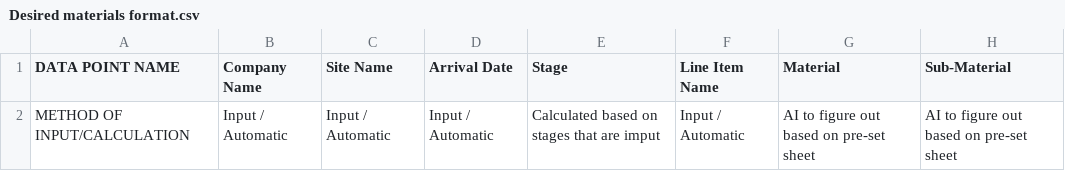
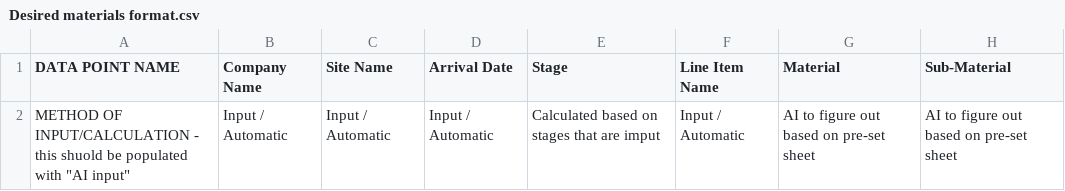
Before and after one commit to tne-ai/app-whiskey, a CSV file: Data/Desired materials format.csv, drawn as a sheet; only a part is shown; the diff names each change by its address in the sheet, - before the commit and + after, or states it on an @@ line.

Commit message:
Update Desired materials format.csv

```diff
--- a/Data/Desired materials format.csv
+++ b/Data/Desired materials format.csv
-A2 (DATA POINT NAME): …OF INPUT/CALCULATION
+A2 (DATA POINT NAME): …OF INPUT/CALCULATION - this shuold be populated with "AI input"
```
